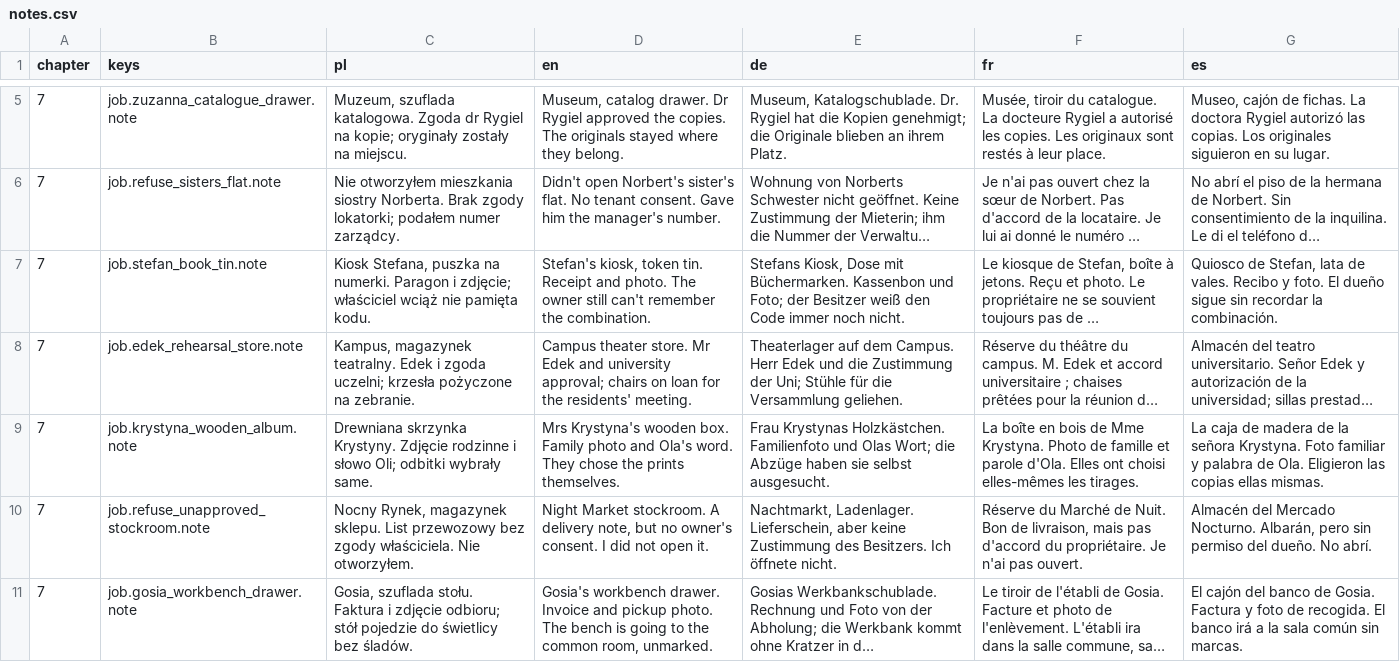
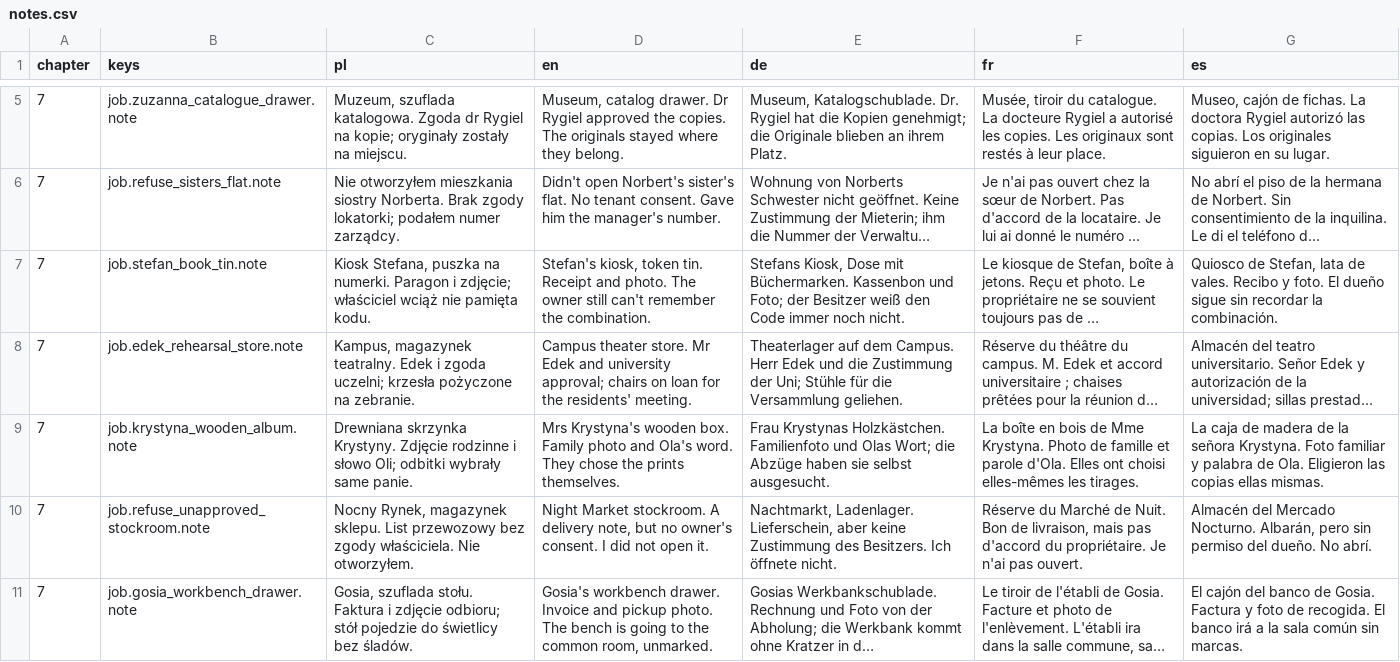
Before and after one commit to woogitsugames/lockwright, a CSV file: contrib/gpt/T77/notes.csv, drawn as a sheet; only a part is shown, gaps mark what is left out; long unchanged cells end in …; the diff covers the shown part only; the diff names each change by its address in the sheet, - before the commit and + after, or states it on an @@ line.

```diff
--- a/contrib/gpt/T77/notes.csv
+++ b/contrib/gpt/T77/notes.csv
-C9 (pl): …odbitki wybrały same.
+C9 (pl): …odbitki wybrały same panie.
```
Also changed, not shown: 22 edited cells elsewhere in this file, 1 other file.
